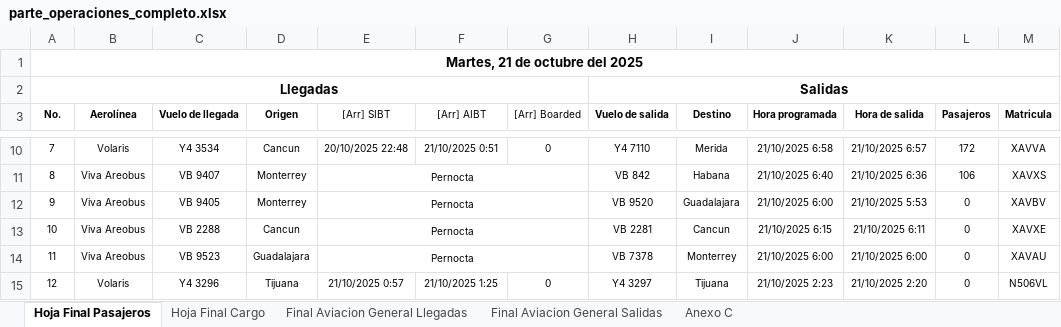
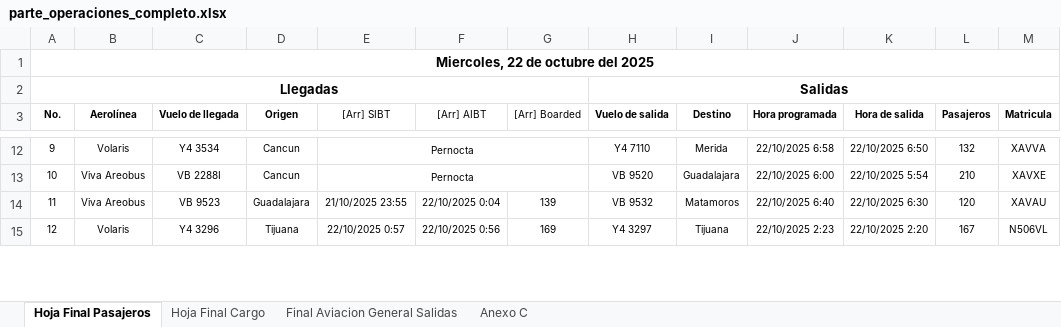
Before and after one commit to isaacazhael161f-creator/AIFA-OPERACIONES, an Excel workbook: excel/parte_operaciones_completo.xlsx, sheet Hoja Final Pasajeros, drawn as a sheet; only a part is shown, gaps mark what is left out; values as stored, in another font and other column widths than the file's, no borders; removed rows and columns are numbered as before the commit, all else as after; the diff covers the shown part only; the diff names each change by its address in the sheet, - before the commit and + after, or states it on an @@ line.

```diff
--- a/excel/parte_operaciones_completo.xlsx (sheet Hoja Final Pasajeros)
+++ b/excel/parte_operaciones_completo.xlsx (sheet Hoja Final Pasajeros)
@@ sheet tab hidden: Final Aviacion General Llegadas @@
@@ column A (No.) renumbered between rows 1 and 80 @@
-E12 ([Arr] SIBT): 20/10/2025 22:48
+E12 ([Arr] SIBT): Pernocta
+E12:G12 merged
-F12 ([Arr] AIBT): 21/10/2025 0:51
+F12 ([Arr] AIBT): (empty)
-G12 ([Arr] Boarded): 0
+G12 ([Arr] Boarded): (empty)
-J12 (Hora programada): 21/10/2025 6:58
+J12 (Hora programada): 22/10/2025 6:58
-K12 (Hora de salida): 21/10/2025 6:57
+K12 (Hora de salida): 22/10/2025 6:50
-L12 (Pasajeros): 172
+L12 (Pasajeros): 132
-row 11: 8 | Viva Areobus | VB 9407 | Monterrey | Pernocta |  |  | VB 842 | Habana | 21/10/2025 6:40 | 21/10/2025 6:36 | 106 | XAVXS
-row 12: 9 | Viva Areobus | VB 9405 | Monterrey | Pernocta |  |  | VB 9520 | Guadalajara | 21/10/2025 6:00 | 21/10/2025 5:53 | 0 | XAVBV
-C13 (Vuelo de llegada): VB 2288
+C13 (Vuelo de llegada): VB 2288I
-H13 (Vuelo de salida): VB 2281
+H13 (Vuelo de salida): VB 9520
-I13 (Destino): Cancun
+I13 (Destino): Guadalajara
-J13 (Hora programada): 21/10/2025 6:15
+J13 (Hora programada): 22/10/2025 6:00
-K13 (Hora de salida): 21/10/2025 6:11
+K13 (Hora de salida): 22/10/2025 5:54
-L13 (Pasajeros): 0
+L13 (Pasajeros): 210
-E14 ([Arr] SIBT): Pernocta
+E14 ([Arr] SIBT): 21/10/2025 23:55
-E14:G14 merged
-F14 ([Arr] AIBT): (empty)
+F14 ([Arr] AIBT): 22/10/2025 0:04
-G14 ([Arr] Boarded): (empty)
+G14 ([Arr] Boarded): 139
-H14 (Vuelo de salida): VB 7378
+H14 (Vuelo de salida): VB 9532
-I14 (Destino): Monterrey
+I14 (Destino): Matamoros
-J14 (Hora programada): 21/10/2025 6:00
+J14 (Hora programada): 22/10/2025 6:40
-K14 (Hora de salida): 21/10/2025 6:00
+K14 (Hora de salida): 22/10/2025 6:30
-L14 (Pasajeros): 0
+L14 (Pasajeros): 120
-E15 ([Arr] SIBT): 21/10/2025 0:57
+E15 ([Arr] SIBT): 22/10/2025 0:57
-F15 ([Arr] AIBT): 21/10/2025 1:25
+F15 ([Arr] AIBT): 22/10/2025 0:56
-G15 ([Arr] Boarded): 0
+G15 ([Arr] Boarded): 169
-J15 (Hora programada): 21/10/2025 2:23
+J15 (Hora programada): 22/10/2025 2:23
-K15 (Hora de salida): 21/10/2025 2:20
+K15 (Hora de salida): 22/10/2025 2:20
-L15 (Pasajeros): 0
+L15 (Pasajeros): 167
```
Also changed, not shown: 21 added rows, 14 removed rows, 426 edited cells and merged cells elsewhere in this sheet, sheet Hoja Final Cargo, sheet Final Aviacion General Salidas, sheet Anexo C, formulas that keep their value, 7 other files.
